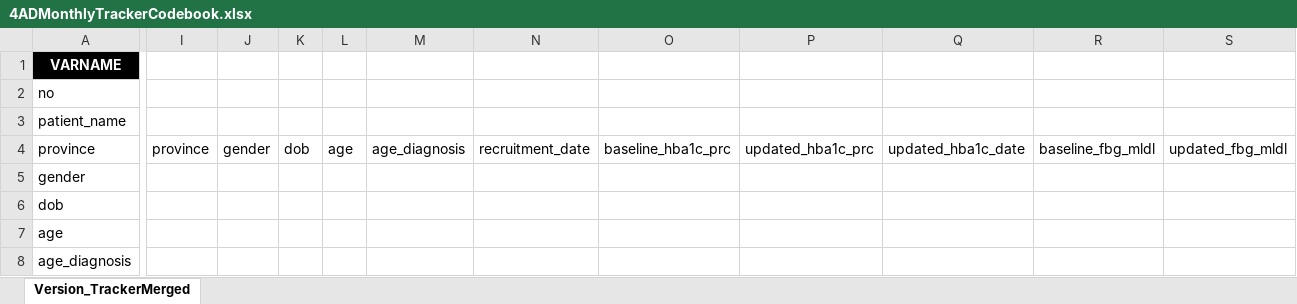
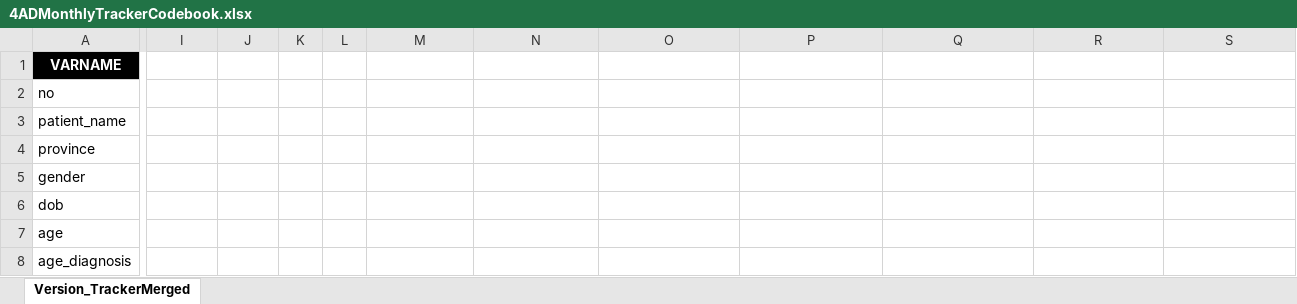
Before and after one commit to CorrelAidSwitzerland/a4d, an Excel workbook: 3_Code/4ADMonthlyTrackerCodebook.xlsx, sheet Version_TrackerMerged, drawn as a sheet; only a part is shown, gaps mark what is left out; values as stored, in another font and other column widths than the file's, no borders; the diff covers the shown part only; the diff names each change by its address in the sheet, - before the commit and + after, or states it on an @@ line.

```diff
--- a/3_Code/4ADMonthlyTrackerCodebook.xlsx (sheet Version_TrackerMerged)
+++ b/3_Code/4ADMonthlyTrackerCodebook.xlsx (sheet Version_TrackerMerged)
-I4: province
+I4: (empty)
-J4: gender
+J4: (empty)
-K4: dob
+K4: (empty)
-L4: age
+L4: (empty)
-M4: age_diagnosis
+M4: (empty)
-N4: recruitment_date
+N4: (empty)
-O4: baseline_hba1c_prc
+O4: (empty)
-P4: updated_hba1c_prc
+P4: (empty)
-Q4: updated_hba1c_date
+Q4: (empty)
-R4: baseline_fbg_mldl
+R4: (empty)
-S4: updated_fbg_mldl
+S4: (empty)
```
Also changed, not shown: 25 edited cells elsewhere in this sheet, 4ADMonthlyTrackerCodebook.xlsx, 2 other files.
